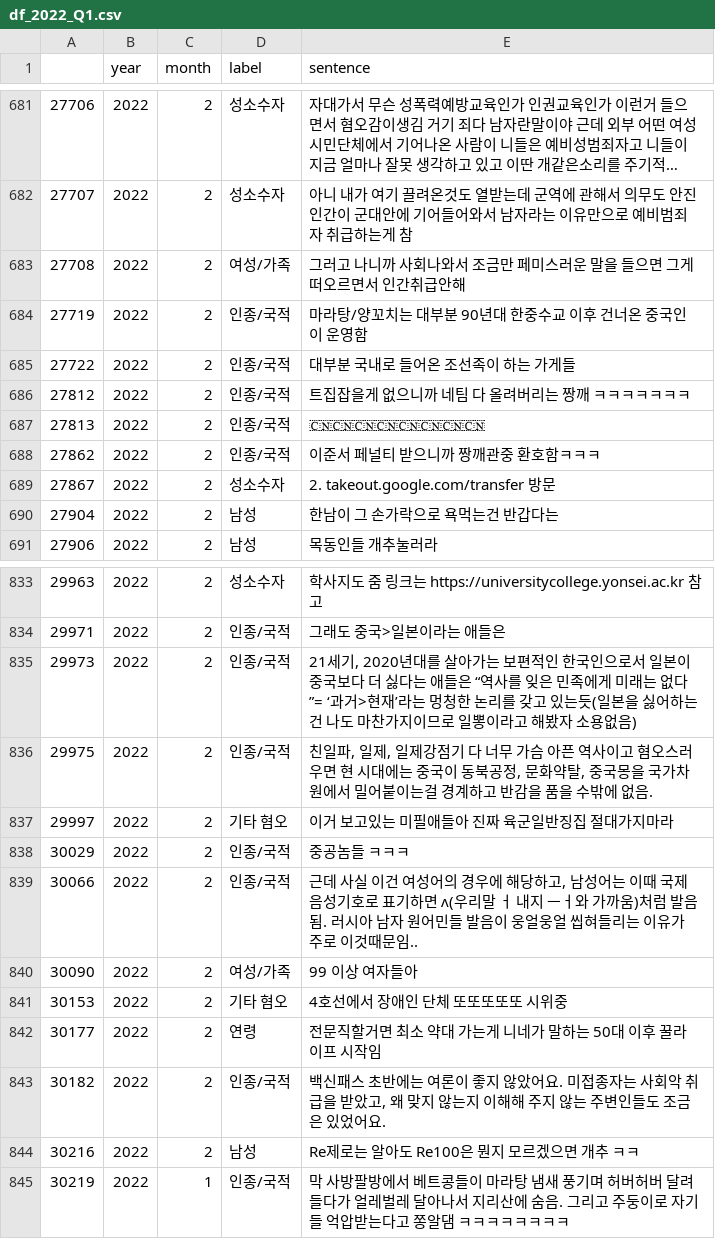
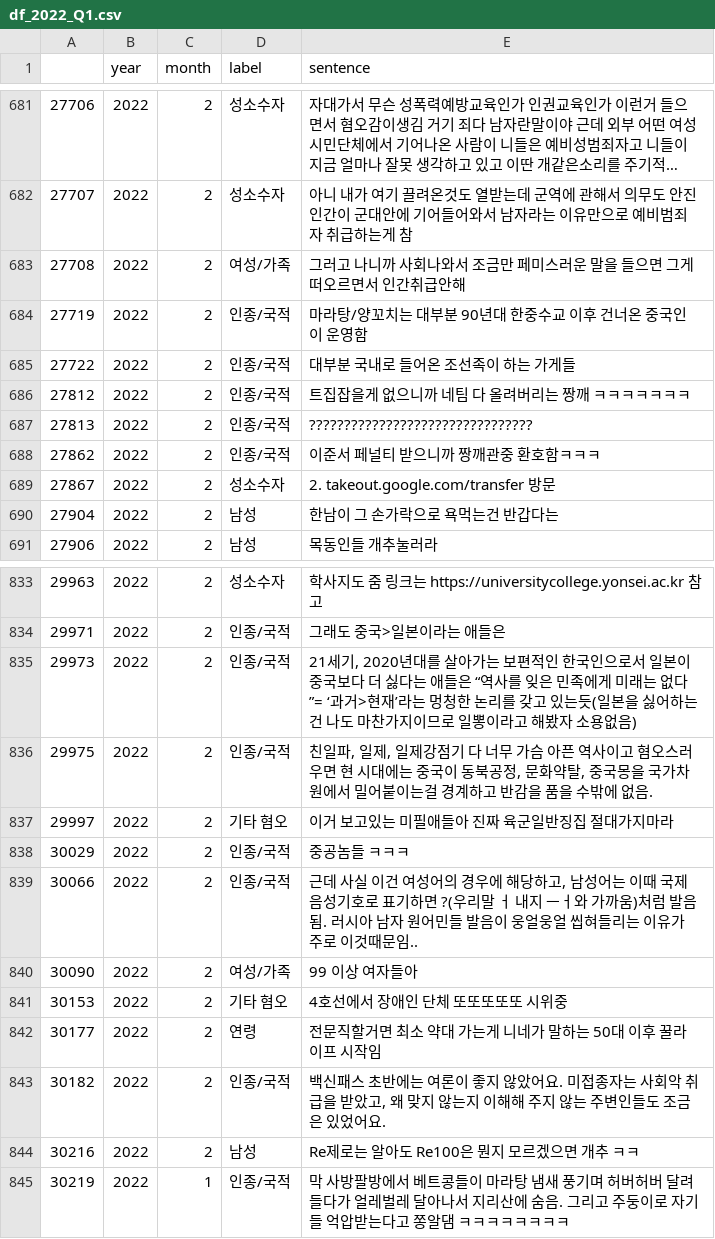
Before and after one commit to LIS3813/LIS3813, a CSV file: datasets/df_2022_Q1.csv, drawn as a sheet; only a part is shown, gaps mark what is left out; long unchanged cells end in …; the diff covers the shown part only.

```diff
--- a/datasets/df_2022_Q1.csv
+++ b/datasets/df_2022_Q1.csv
@@ -686,3 +686,3 @@
 27812,2022,2,인종/국적,트집잡을게 없으니까 네팀 다 올려버리는 짱깨 ㅋㅋㅋㅋㅋㅋㅋ
-27813,2022,2,인종/국적,🇨🇳🇨🇳🇨🇳🇨🇳🇨🇳🇨🇳🇨🇳🇨🇳
+27813,2022,2,인종/국적,????????????????????????????????
 27862,2022,2,인종/국적,이준서 페널티 받으니까 짱깨관중 환호함ㅋㅋㅋ
@@ -838,3 +838,3 @@
 30029,2022,2,인종/국적,중공놈들 ㅋㅋㅋ
-30066,2022,2,인종/국적,"근데 사실 이건 여성어의 경우에 해당하고, 남성어는 이때 국제음성기호로 표기하면 ʌ(우리말 ㅓ 내지 ㅡㅓ와 가까움)처럼 발음됨. 러시아 남자 원어민들 발음이 웅얼웅얼 씹혀들리는 이유가 주로 이것때문임.."
+30066,2022,2,인종/국적,"근데 사실 이건 여성어의 경우에 해당하고, 남성어는 이때 국제음성기호로 표기하면 ?(우리말 ㅓ 내지 ㅡㅓ와 가까움)처럼 발음됨. 러시아 남자 원어민들 발음이 웅얼웅얼 씹혀들리는 이유가 주로 이것때문임.."
 30090,2022,2,여성/가족,99 이상 여자들아
```
Also changed, not shown: 6 edited cells elsewhere in this file, datasets/df_2021_Q1.csv, datasets/df_2021_Q3.csv, 11 other files.
